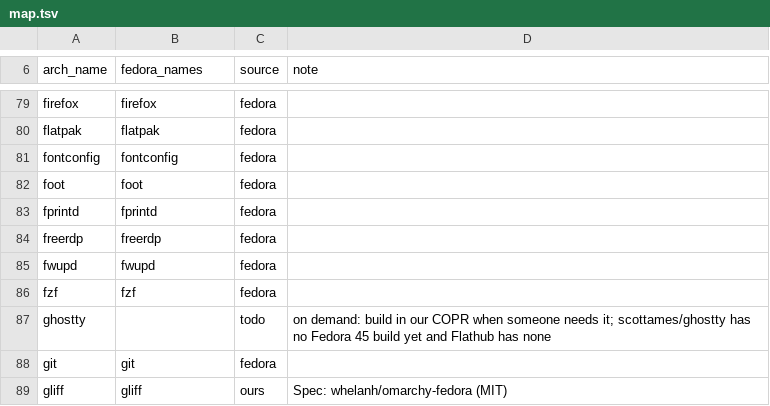
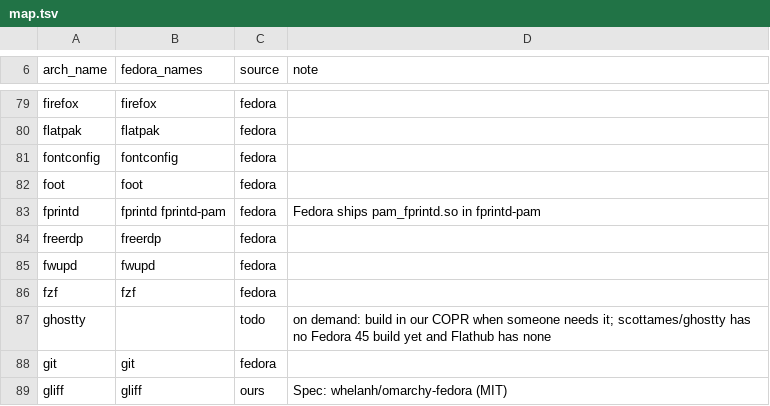
Before and after one commit to JersyJ/omadora, a TSV file: fedora/packages/map.tsv, drawn as a sheet; only a part is shown, gaps mark what is left out.

Commit message:
Install fingerprint support through the package map
omarchy-setup-security-fingerprint called pacman directly; Fedora's pam_fprintd.so lives in fprintd-pam.

```diff
--- a/fedora/packages/map.tsv
+++ b/fedora/packages/map.tsv
@@ -82,3 +82,3 @@ fontconfig	fontconfig	fedora
 foot	foot	fedora	
-fprintd	fprintd	fedora	
+fprintd	fprintd fprintd-pam	fedora	Fedora ships pam_fprintd.so in fprintd-pam
 freerdp	freerdp	fedora	
```
Also changed, not shown: 1 other file.
